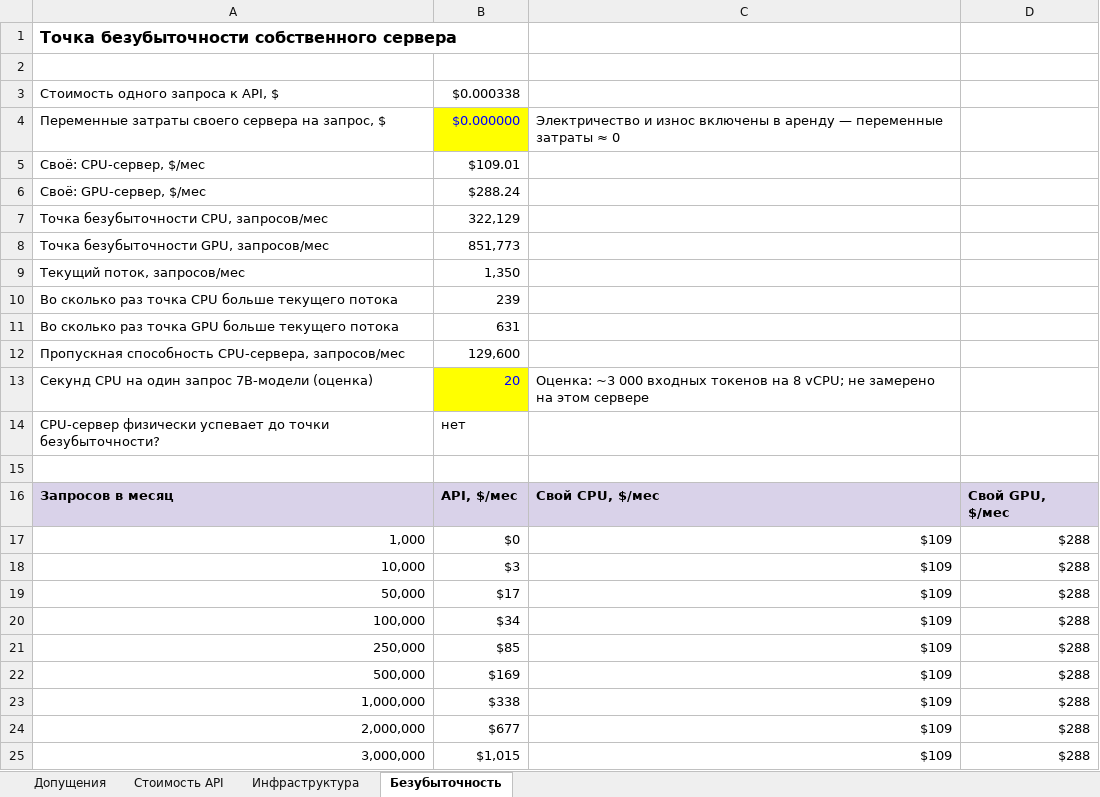
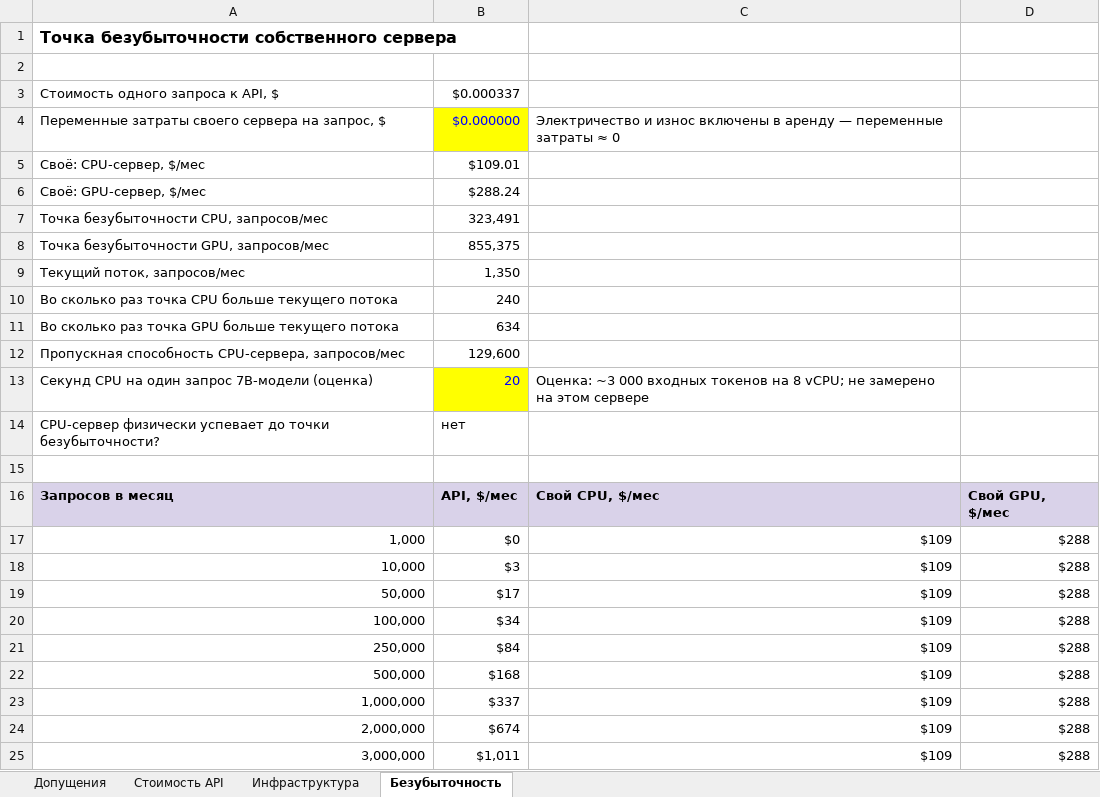
Before and after one commit to kokanovaamina93/PetHome, an Excel workbook: evals/results/cost-model.xlsx, sheet Безубыточность, drawn as a sheet; values as stored, in another font and other column widths than the file's, no borders; charts and pictures not drawn; the diff names each change by its address in the sheet, - before the commit and + after, or states it on an @@ line.

```diff
--- a/evals/results/cost-model.xlsx (sheet Безубыточность)
+++ b/evals/results/cost-model.xlsx (sheet Безубыточность)
-B3: $0.000338
+B3: $0.000337
-B7: 322,129
+B7: 323,491
-B8: 851,773
+B8: 855,375
-B10: 239
+B10: 240
-B11: 631
+B11: 634
-B21: $85
+B21: $84
-B22: $169
+B22: $168
-B23: $338
+B23: $337
-B24: $677
+B24: $674
-B25: $1,015
+B25: $1,011
```
Also changed, not shown: sheet Стоимость API, sheet Допущения, evals/results/2026-11-24_231857_openai_gpt-oss-20b/explanations_review.xlsx, 34 other files.
